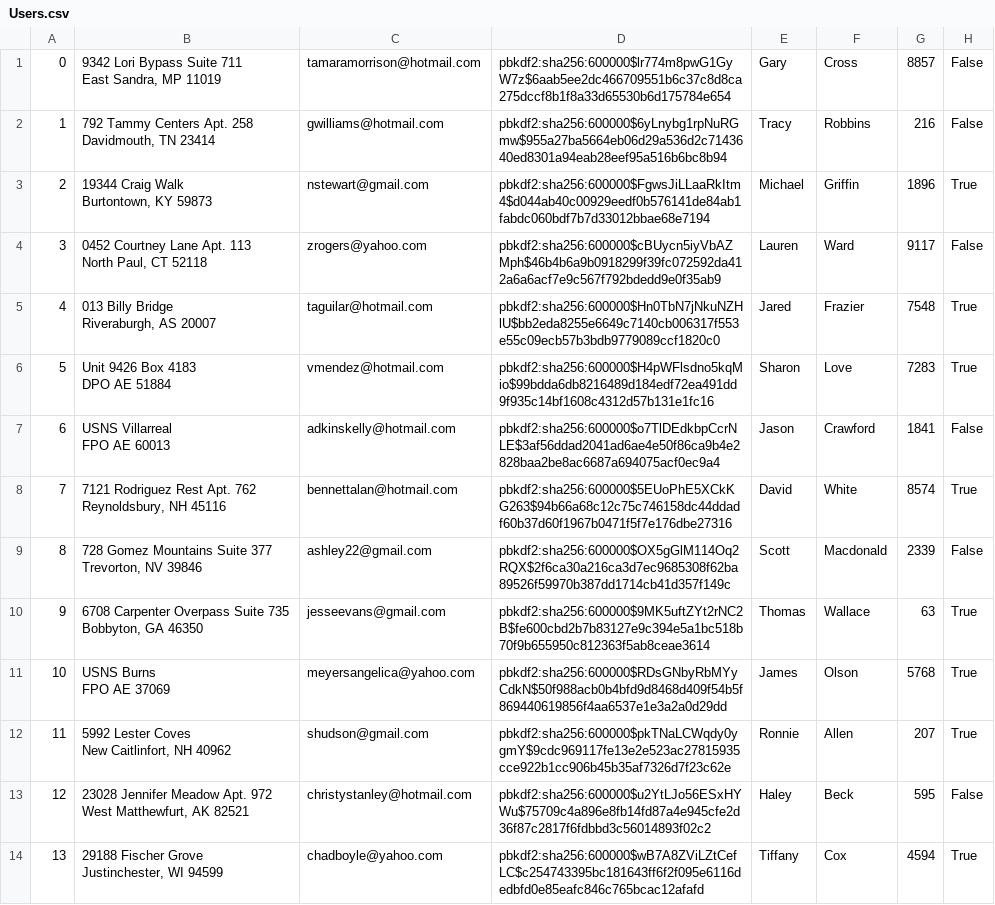
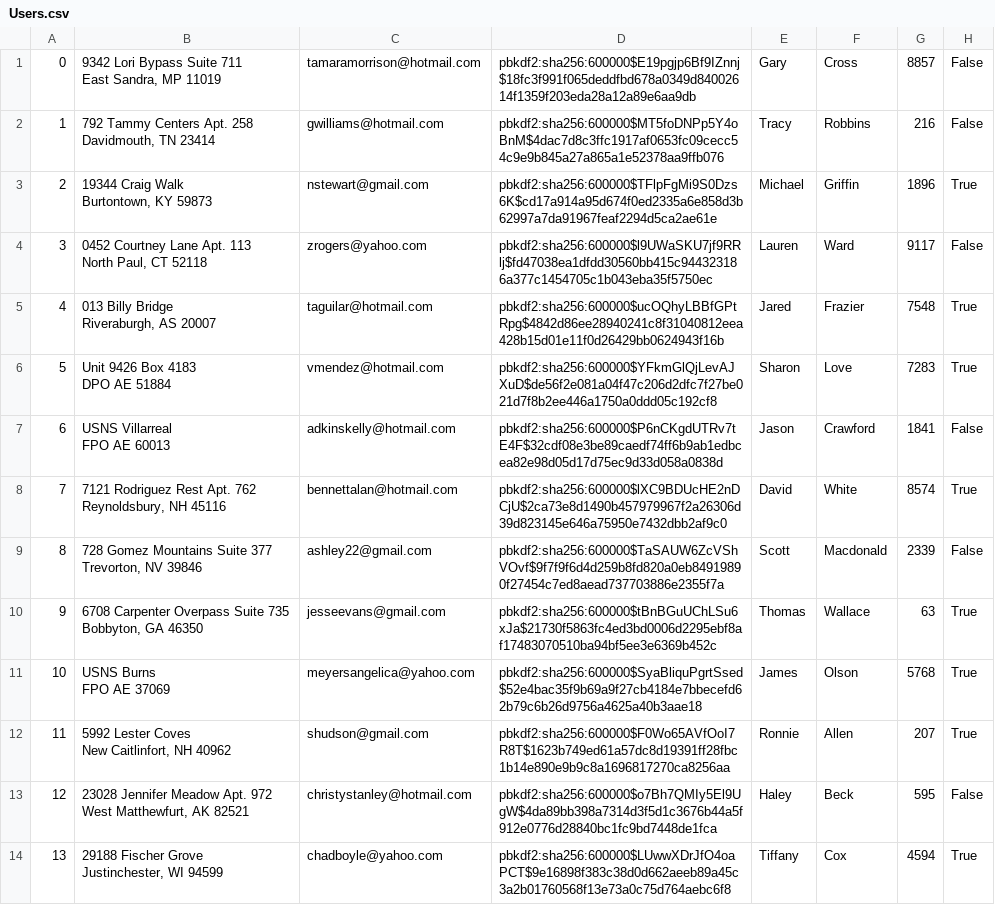
Before and after one commit to ekang100/e-commerce-app, a CSV file: db/generated/Users.csv, drawn as a sheet; only a part is shown; the diff covers the shown part only; the diff names each change by its address in the sheet, - before the commit and + after, or states it on an @@ line.

```diff
--- a/db/generated/Users.csv
+++ b/db/generated/Users.csv
-D1: pbkdf2:sha256:600000$lr774m8pwG1GyW7z$6aab5ee2dc466709551b6c37c8d8ca275dccf8b1f8a33d65530b6d175784e654
+D1: pbkdf2:sha256:600000$E19pgjp6Bf9IZnnj$18fc3f991f065deddfbd678a0349d84002614f1359f203eda28a12a89e6aa9db
-D2: pbkdf2:sha256:600000$6yLnybg1rpNuRGmw$955a27ba5664eb06d29a536d2c7143640ed8301a94eab28eef95a516b6bc8b94
+D2: pbkdf2:sha256:600000$MT5foDNPp5Y4oBnM$4dac7d8c3ffc1917af0653fc09cecc54c9e9b845a27a865a1e52378aa9ffb076
-D3: pbkdf2:sha256:600000$FgwsJiLLaaRkItm4$d044ab40c00929eedf0b576141de84ab1fabdc060bdf7b7d33012bbae68e7194
+D3: pbkdf2:sha256:600000$TFlpFgMi9S0Dzs6K$cd17a914a95d674f0ed2335a6e858d3b62997a7da91967feaf2294d5ca2ae61e
-D4: pbkdf2:sha256:600000$cBUycn5iyVbAZMph$46b4b6a9b0918299f39fc072592da412a6a6acf7e9c567f792bdedd9e0f35ab9
+D4: pbkdf2:sha256:600000$l9UWaSKU7jf9RRlj$fd47038ea1dfdd30560bb415c944323186a377c1454705c1b043eba35f5750ec
-D5: pbkdf2:sha256:600000$Hn0TbN7jNkuNZHlU$bb2eda8255e6649c7140cb006317f553e55c09ecb57b3bdb9779089ccf1820c0
+D5: pbkdf2:sha256:600000$ucOQhyLBBfGPtRpg$4842d86ee28940241c8f31040812eea428b15d01e11f0d26429bb0624943f16b
-D6: pbkdf2:sha256:600000$H4pWFlsdno5kqMio$99bdda6db8216489d184edf72ea491dd9f935c14bf1608c4312d57b131e1fc16
+D6: pbkdf2:sha256:600000$YFkmGlQjLevAJXuD$de56f2e081a04f47c206d2dfc7f27be021d7f8b2ee446a1750a0ddd05c192cf8
-D7: pbkdf2:sha256:600000$o7TlDEdkbpCcrNLE$3af56ddad2041ad6ae4e50f86ca9b4e2828baa2be8ac6687a694075acf0ec9a4
+D7: pbkdf2:sha256:600000$P6nCKgdUTRv7tE4F$32cdf08e3be89caedf74ff6b9ab1edbcea82e98d05d17d75ec9d33d058a0838d
-D8: pbkdf2:sha256:600000$5EUoPhE5XCkKG263$94b66a68c12c75c746158dc44ddadf60b37d60f1967b0471f5f7e176dbe27316
+D8: pbkdf2:sha256:600000$lXC9BDUcHE2nDCjU$2ca73e8d1490b457979967f2a26306d39d823145e646a75950e7432dbb2af9c0
-D9: pbkdf2:sha256:600000$OX5gGlM114Oq2RQX$2f6ca30a216ca3d7ec9685308f62ba89526f59970b387dd1714cb41d357f149c
+D9: pbkdf2:sha256:600000$TaSAUW6ZcVShVOvf$9f7f9f6d4d259b8fd820a0eb84919890f27454c7ed8aead737703886e2355f7a
-D10: pbkdf2:sha256:600000$9MK5uftZYt2rNC2B$fe600cbd2b7b83127e9c394e5a1bc518b70f9b655950c812363f5ab8ceae3614
+D10: pbkdf2:sha256:600000$tBnBGuUChLSu6xJa$21730f5863fc4ed3bd0006d2295ebf8af17483070510ba94bf5ee3e6369b452c
-D11: pbkdf2:sha256:600000$RDsGNbyRbMYyCdkN$50f988acb0b4bfd9d8468d409f54b5f869440619856f4aa6537e1e3a2a0d29dd
+D11: pbkdf2:sha256:600000$SyaBliquPgrtSsed$52e4bac35f9b69a9f27cb4184e7bbecefd62b79c6b26d9756a4625a40b3aae18
-D12: pbkdf2:sha256:600000$pkTNaLCWqdy0ygmY$9cdc969117fe13e2e523ac27815935cce922b1cc906b45b35af7326d7f23c62e
+D12: pbkdf2:sha256:600000$F0Wo65AVfOoI7R8T$1623b749ed61a57dc8d19391ff28fbc1b14e890e9b9c8a1696817270ca8256aa
-D13: pbkdf2:sha256:600000$u2YtLJo56ESxHYWu$75709c4a896e8fb14fd87a4e945cfe2d36f87c2817f6fdbbd3c56014893f02c2
+D13: pbkdf2:sha256:600000$o7Bh7QMIy5El9UgW$4da89bb398a7314d3f5d1c3676b44a5f912e0776d28840bc1fc9bd7448de1fca
-D14: pbkdf2:sha256:600000$wB7A8ZViLZtCefLC$c254743395bc181643ff6f2f095e6116dedbfd0e85eafc846c765bcac12afafd
+D14: pbkdf2:sha256:600000$LUwwXDrJfO4oaPCT$9e16898f383c38d0d662aeeb89a45c3a2b01760568f13e73a0c75d764aebc6f8
```
Also changed, not shown: 36 edited cells elsewhere in this file, db/generated/LineItem-PreProcess.csv, db/generated/LineItem.csv, 6 other files.
